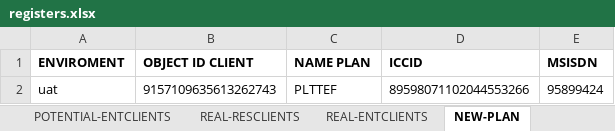
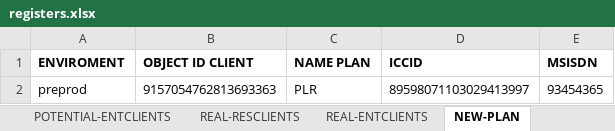
Before and after one commit to seba53b4/Automatizaci-nTFNU, an Excel workbook: MyFirstTest/registers.xlsx, sheet NEW-PLAN, drawn as a sheet; values as stored, in another font and other column widths than the file's, no borders; removed rows and columns are numbered as before the commit, all else as after; the diff names each change by its address in the sheet, - before the commit and + after, or states it on an @@ line.

Commit message:
Cambios Wait,SignIn
-creacion de nuevos metodos para controlar los tiempo
-Configuracion metodos signIn,para el logueo a preprod

```diff
--- a/MyFirstTest/registers.xlsx (sheet NEW-PLAN)
+++ b/MyFirstTest/registers.xlsx (sheet NEW-PLAN)
-row 2: uat | 9157109635613262743 | PLTTEF | 89598071102044553266 | 95899424
+row 2: preprod | 9157054762813693363 | PLR | 89598071103029413997 | 93454365
```
Also changed, not shown: sheet REAL-RESCLIENTS, sheet POTENTIAL-RESCLIENTS, sheet CHANGE-PLAN, sheet SIM CARD LOST, sheet REGISTERED SIM CARD LOST, sheet CHANGED-PLAN, 2 more sheets, 55 other files.
